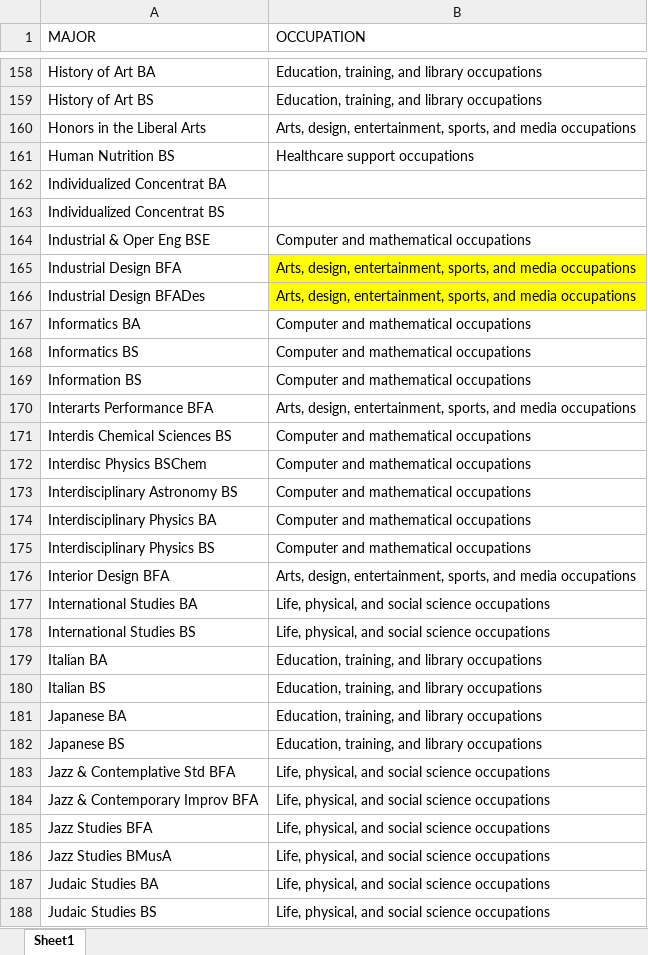
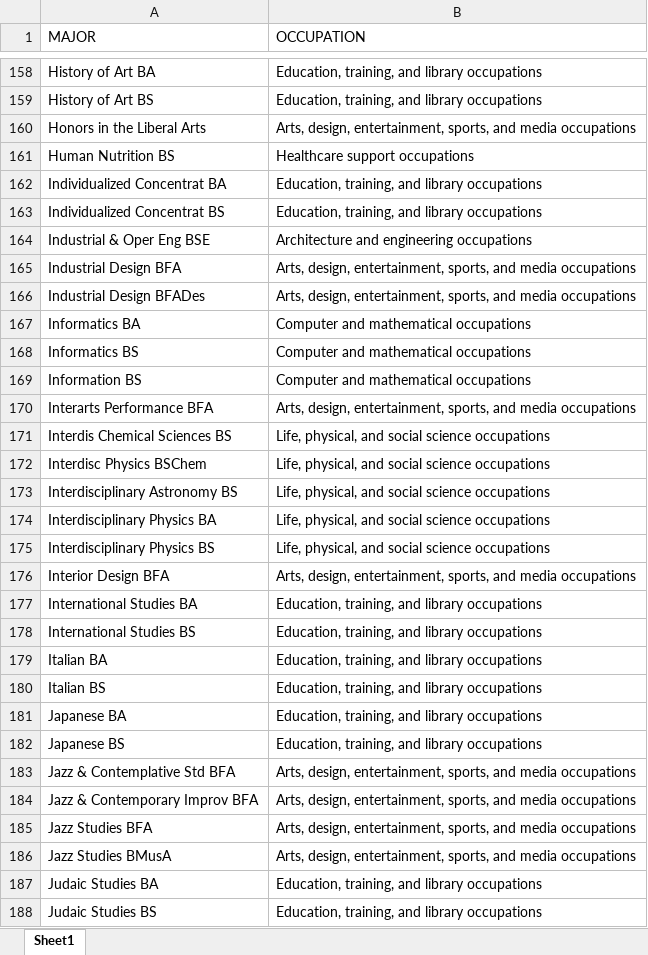
Before and after one commit to MADS-593-Project/Project, an Excel workbook: assets/majors.xlsx, sheet Sheet1, drawn as a sheet; only a part is shown, gaps mark what is left out; values as stored, in another font and other column widths than the file's, no borders; the diff covers the shown part only; the diff names each change by its address in the sheet, - before the commit and + after, or states it on an @@ line.

```diff
--- a/assets/majors.xlsx (sheet Sheet1)
+++ b/assets/majors.xlsx (sheet Sheet1)
-B162:B163 (OCCUPATION): (empty)
+B162:B163 (OCCUPATION): Education, training, and library occupations
-B164 (OCCUPATION): Computer and mathematical occupations
+B164 (OCCUPATION): Architecture and engineering occupations
-B165:B166 fill: #FFFF00
+B165:B166 fill: none
-B171:B175 (OCCUPATION): Computer and mathematical occupations
+B171:B175 (OCCUPATION): Life, physical, and social science occupations
-B177:B178 (OCCUPATION): Life, physical, and social science occupations
+B177:B178 (OCCUPATION): Education, training, and library occupations
-B183:B186 (OCCUPATION): Life, physical, and social science occupations
+B183:B186 (OCCUPATION): Arts, design, entertainment, sports, and media occupations
-B187:B188 (OCCUPATION): Life, physical, and social science occupations
+B187:B188 (OCCUPATION): Education, training, and library occupations
```
Also changed, not shown: 170 edited cells and cell formats elsewhere in this sheet, 3 other files.
